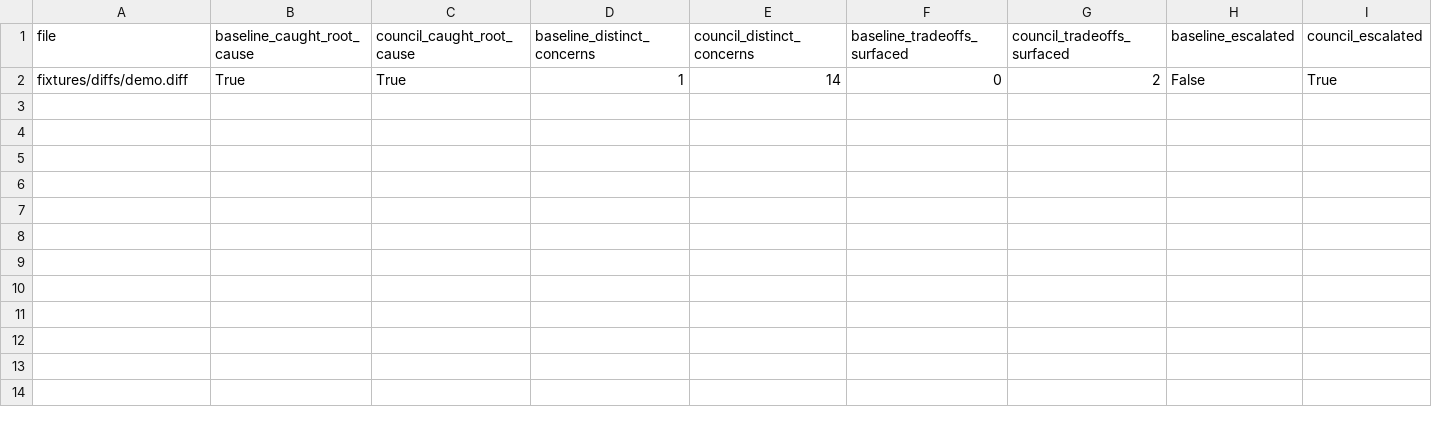
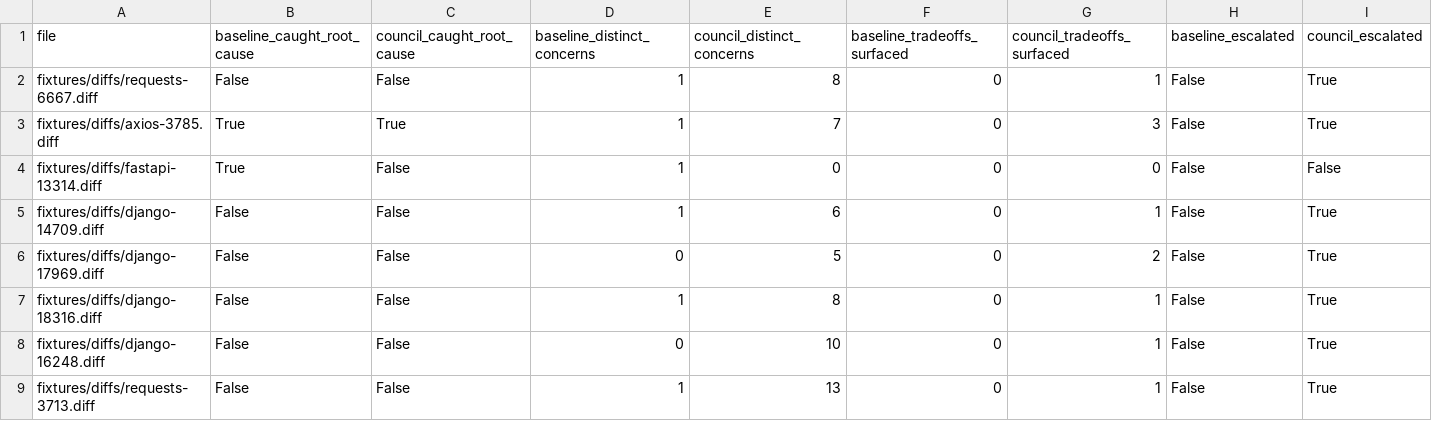
Before and after one commit to KProgramm/council, a CSV file: eval/results/summary.csv, drawn as a sheet.

Commit message:
full eval run across G7 dataset

```diff
--- a/eval/results/summary.csv
+++ b/eval/results/summary.csv
@@ -1,2 +1,9 @@
 file,baseline_caught_root_cause,council_caught_root_cause,baseline_distinct_concerns,council_distinct_concerns,baseline_tradeoffs_surfaced,council_tradeoffs_surfaced,baseline_escalated,council_escalated
-fixtures/diffs/demo.diff,True,True,1,14,0,2,False,True
+fixtures/diffs/requests-6667.diff,False,False,1,8,0,1,False,True
+fixtures/diffs/axios-3785.diff,True,True,1,7,0,3,False,True
+fixtures/diffs/fastapi-13314.diff,True,False,1,0,0,0,False,False
+fixtures/diffs/django-14709.diff,False,False,1,6,0,1,False,True
+fixtures/diffs/django-17969.diff,False,False,0,5,0,2,False,True
+fixtures/diffs/django-18316.diff,False,False,1,8,0,1,False,True
+fixtures/diffs/django-16248.diff,False,False,0,10,0,1,False,True
+fixtures/diffs/requests-3713.diff,False,False,1,13,0,1,False,True
```
Also changed, not shown: 2 other files.
